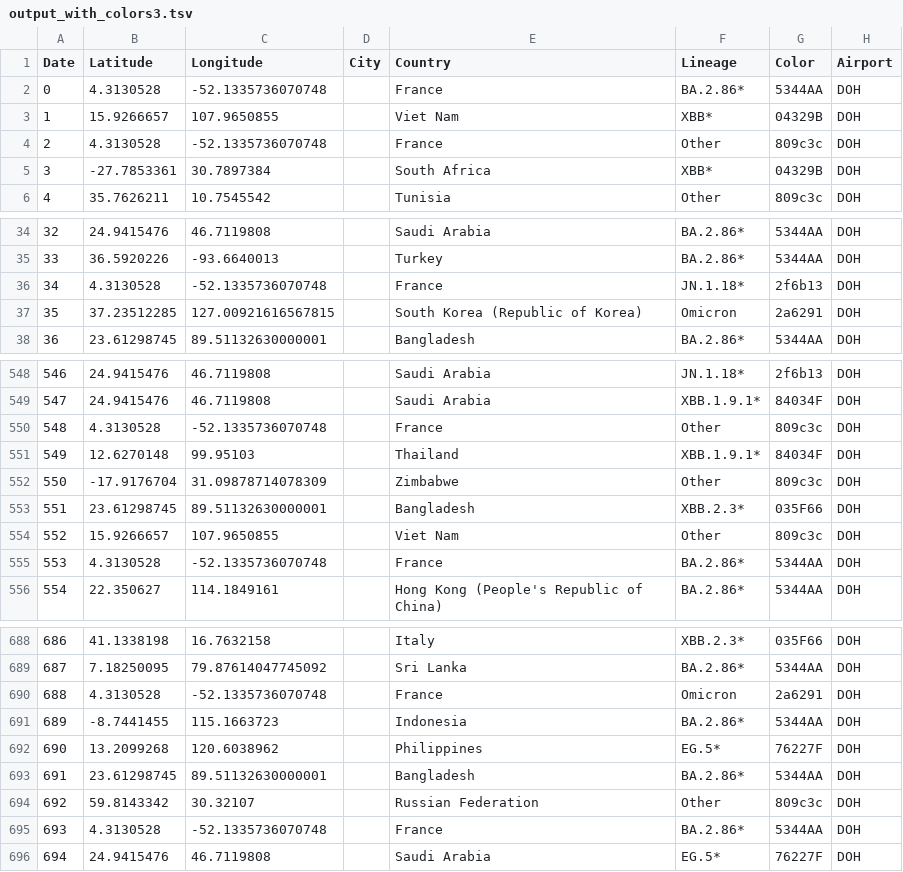
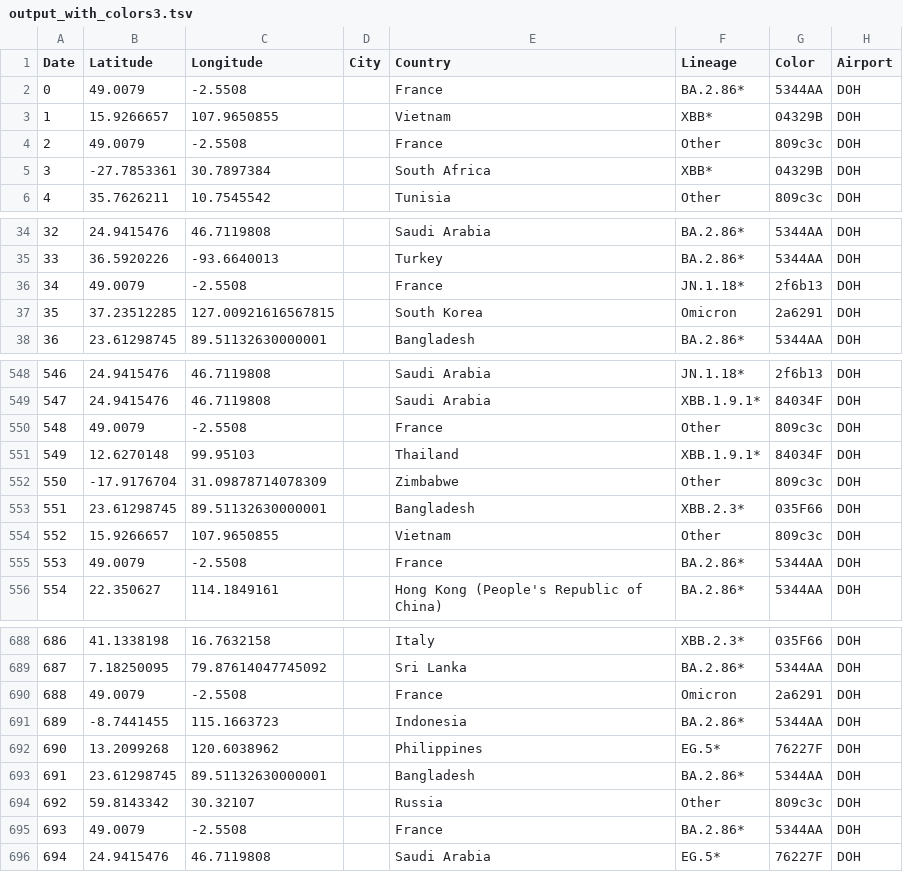
Before and after one commit to captn-hook/gingko, a TSV file: output_with_colors3.tsv, drawn as a sheet; only a part is shown, gaps mark what is left out; the diff covers the shown part only.

```diff
--- a/output_with_colors3.tsv
+++ b/output_with_colors3.tsv
@@ -1,5 +1,5 @@
 Date	Latitude	Longitude	City	Country	Lineage	Color	Airport
-0	4.3130528	-52.1335736070748		France	BA.2.86*	5344AA	DOH
-1	15.9266657	107.9650855		Viet Nam	XBB*	04329B	DOH
-2	4.3130528	-52.1335736070748		France	Other	809c3c	DOH
+0	49.0079	-2.5508		France	BA.2.86*	5344AA	DOH
+1	15.9266657	107.9650855		Vietnam	XBB*	04329B	DOH
+2	49.0079	-2.5508		France	Other	809c3c	DOH
 3	-27.7853361	30.7897384		South Africa	XBB*	04329B	DOH
@@ -35,4 +35,4 @@ Date	Latitude	Longitude	City	Country	Lineage	Color	Airport
 33	36.5920226	-93.6640013		Turkey	BA.2.86*	5344AA	DOH
-34	4.3130528	-52.1335736070748		France	JN.1.18*	2f6b13	DOH
-35	37.23512285	127.00921616567815		South Korea (Republic of Korea)	Omicron	2a6291	DOH
+34	49.0079	-2.5508		France	JN.1.18*	2f6b13	DOH
+35	37.23512285	127.00921616567815		South Korea	Omicron	2a6291	DOH
 36	23.61298745	89.51132630000001		Bangladesh	BA.2.86*	5344AA	DOH
@@ -549,3 +549,3 @@ Date	Latitude	Longitude	City	Country	Lineage	Color	Airport
 547	24.9415476	46.7119808		Saudi Arabia	XBB.1.9.1*	84034F	DOH
-548	4.3130528	-52.1335736070748		France	Other	809c3c	DOH
+548	49.0079	-2.5508		France	Other	809c3c	DOH
 549	12.6270148	99.95103		Thailand	XBB.1.9.1*	84034F	DOH
@@ -553,4 +553,4 @@ Date	Latitude	Longitude	City	Country	Lineage	Color	Airport
 551	23.61298745	89.51132630000001		Bangladesh	XBB.2.3*	035F66	DOH
-552	15.9266657	107.9650855		Viet Nam	Other	809c3c	DOH
-553	4.3130528	-52.1335736070748		France	BA.2.86*	5344AA	DOH
+552	15.9266657	107.9650855		Vietnam	Other	809c3c	DOH
+553	49.0079	-2.5508		France	BA.2.86*	5344AA	DOH
 554	22.350627	114.1849161		Hong Kong (People's Republic of China)	BA.2.86*	5344AA	DOH
@@ -689,3 +689,3 @@ Date	Latitude	Longitude	City	Country	Lineage	Color	Airport
 687	7.18250095	79.87614047745092		Sri Lanka	BA.2.86*	5344AA	DOH
-688	4.3130528	-52.1335736070748		France	Omicron	2a6291	DOH
+688	49.0079	-2.5508		France	Omicron	2a6291	DOH
 689	-8.7441455	115.1663723		Indonesia	BA.2.86*	5344AA	DOH
@@ -693,4 +693,4 @@ Date	Latitude	Longitude	City	Country	Lineage	Color	Airport
 691	23.61298745	89.51132630000001		Bangladesh	BA.2.86*	5344AA	DOH
-692	59.8143342	30.32107		Russian Federation	Other	809c3c	DOH
-693	4.3130528	-52.1335736070748		France	BA.2.86*	5344AA	DOH
+692	59.8143342	30.32107		Russia	Other	809c3c	DOH
+693	49.0079	-2.5508		France	BA.2.86*	5344AA	DOH
 694	24.9415476	46.7119808		Saudi Arabia	EG.5*	76227F	DOH
```
Also changed, not shown: 63 edited cells elsewhere in this file, 8 other files.
